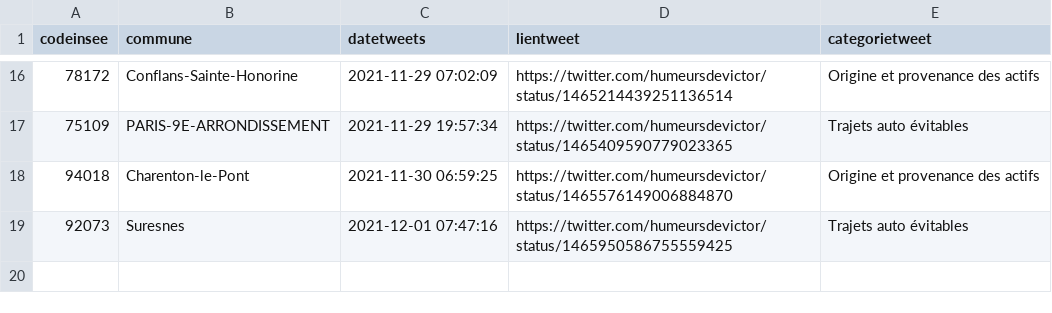
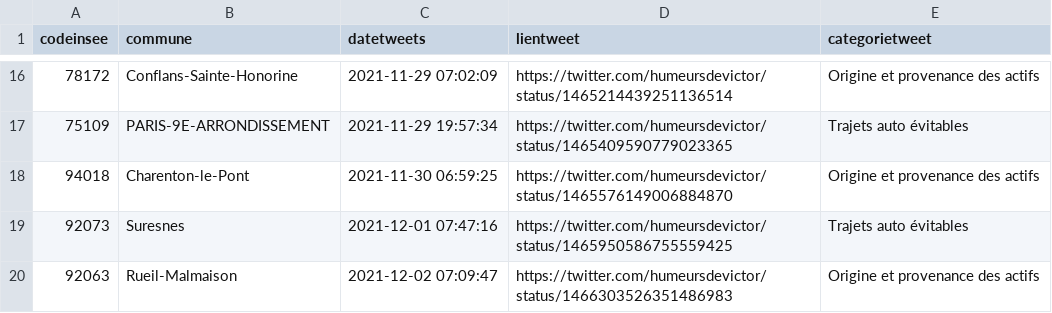
Before and after one commit to Valexandre/GH_Actions_Trajets, a CSV file: data/dejaparus.csv, drawn as a sheet; only a part is shown, gaps mark what is left out; the diff names each change by its address in the sheet, - before the commit and + after, or states it on an @@ line.

```diff
--- a/data/dejaparus.csv
+++ b/data/dejaparus.csv
+row 20: 92063 | Rueil-Malmaison | 2021-12-02 07:09:47 | https://twitter.com/humeursdevictor/status/1466303526351486983 | Origine et provenance des actifs
```
Also changed, not shown: 2 other files.
